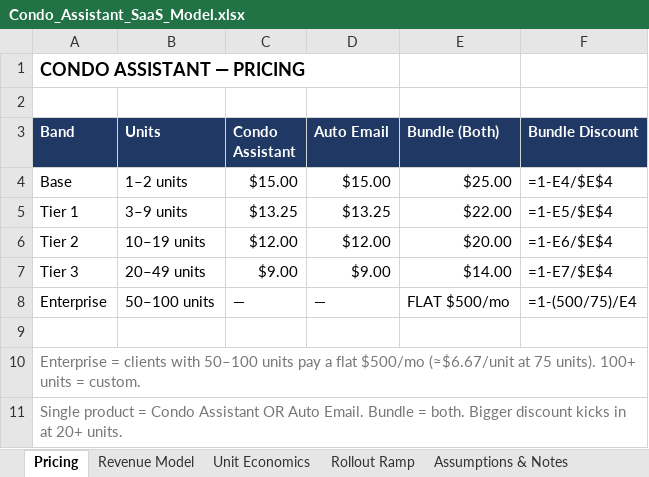
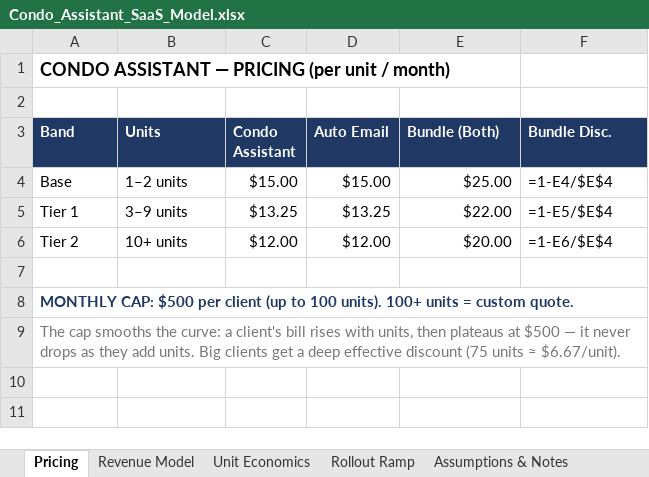
Before and after one commit to nick73patel-hash/orion-memory, an Excel workbook: project_files/Condo_Assistant_SaaS_Model.xlsx, sheet Pricing, drawn as a sheet; values as stored, in another font and other column widths than the file's, no borders; formulas without a stored value are shown as written; removed rows and columns are numbered as before the commit, all else as after; the diff names each change by its address in the sheet, - before the commit and + after, or states it on an @@ line.

```diff
--- a/project_files/Condo_Assistant_SaaS_Model.xlsx (sheet Pricing)
+++ b/project_files/Condo_Assistant_SaaS_Model.xlsx (sheet Pricing)
-A1 (Band): CONDO ASSISTANT — PRICING
+A1 (Band): CONDO ASSISTANT — PRICING (per unit / month)
-F3: Bundle Discount
+F3: Bundle Disc.
-B6 (Units): 10–19 units
+B6 (Units): 10+ units
-row 7: Tier 3 | 20–49 units | $9.00 | $9.00 | $14.00 | =1-E7/$E$4
-row 8: Enterprise | 50–100 units | — | — | FLAT $500/mo | =1-(500/75)/E4
-A8 (Band): Enterprise = clients with 50–100 units pay a flat $500/mo (≈$6.67/unit at 75 units). 100+ units = custom.
+A8 (Band): MONTHLY CAP: $500 per client (up to 100 units). 100+ units = custom quote.
@@ A8 bold: off → on, text colour: #777777 → #1F3864 @@
-A9 (Band): Single product = Condo Assistant OR Auto Email. Bundle = both. Bigger discount kicks in at 20+ units.
+A9 (Band): The cap smooths the curve: a client's bill rises with units, then plateaus at $500 — it never drops as they add units. Big clients get a deep effective discount (75 units ≈ $6.67/unit).
```
Also changed, not shown: sheet Assumptions & Notes, sheet Revenue Model, sheet Rollout Ramp, sheet Unit Economics, 2 other files.
